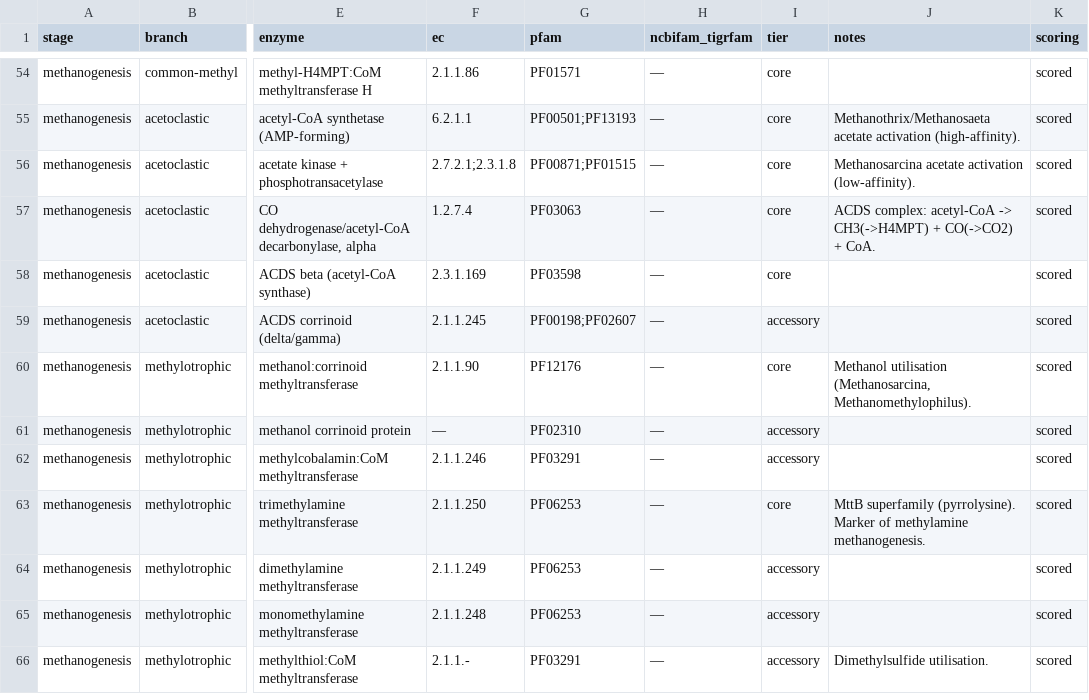
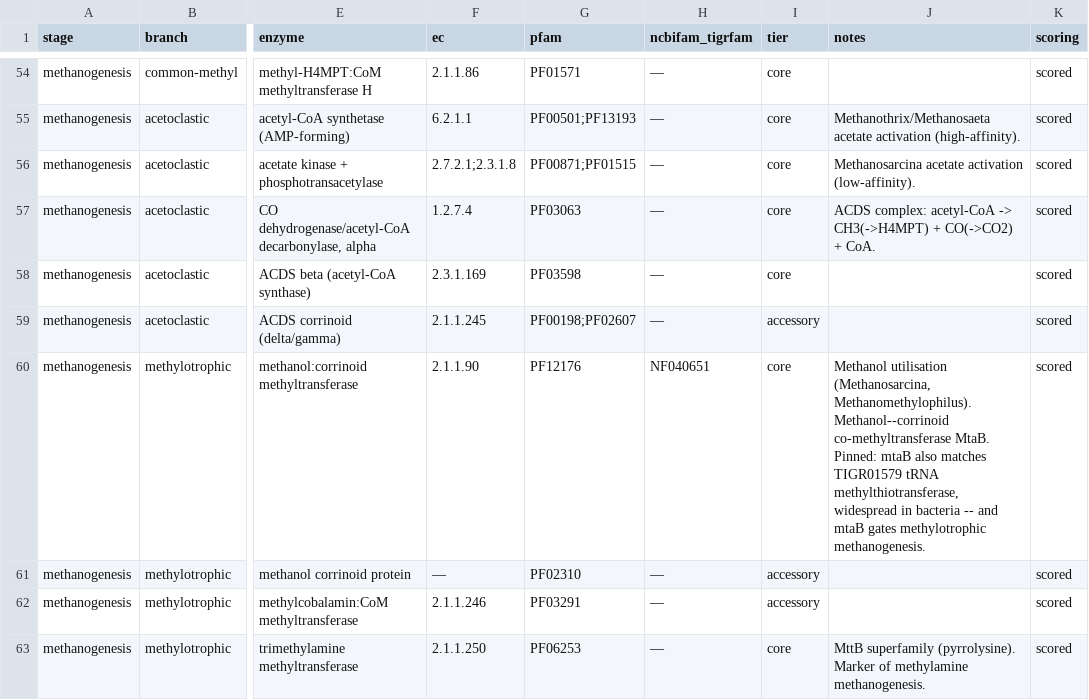
Before and after one commit to tpall/DRAM, a TSV file: kegg-less/AD_methanogenesis_panel.tsv, drawn as a sheet; only a part is shown, gaps mark what is left out; the shorter side is filled out with more unchanged rows; the diff covers the shown part only; the diff names each change by its address in the sheet, - before the commit and + after, or states it on an @@ line.

```diff
--- a/kegg-less/AD_methanogenesis_panel.tsv
+++ b/kegg-less/AD_methanogenesis_panel.tsv
-H60 (ncbifam_tigrfam): —
+H60 (ncbifam_tigrfam): NF040651
-J60 (notes): …(Methanosarcina, Methanomethylophilus).
+J60 (notes): …(Methanosarcina, Methanomethylophilus). Methanol--corrinoid co-methyltransferase MtaB. Pinned: mtaB also matches TIGR01579 tRNA methylthiotransferase, widespread in bacteria -- and mtaB gates methylotrophic methanogenesis.
```
Also changed, not shown: 18 edited cells elsewhere in this file.
